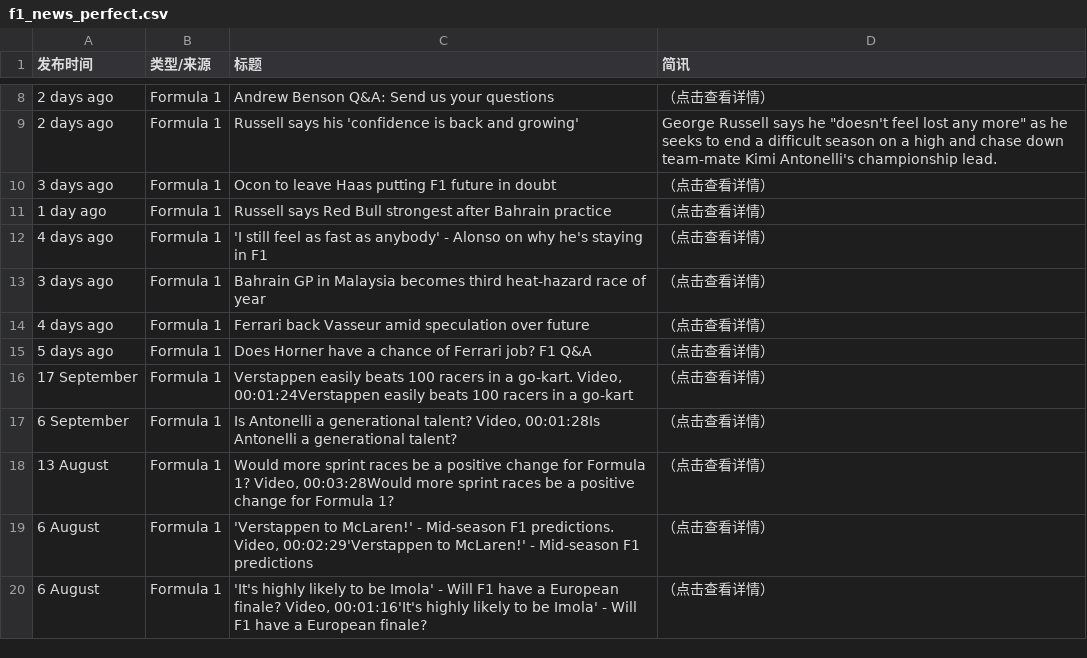
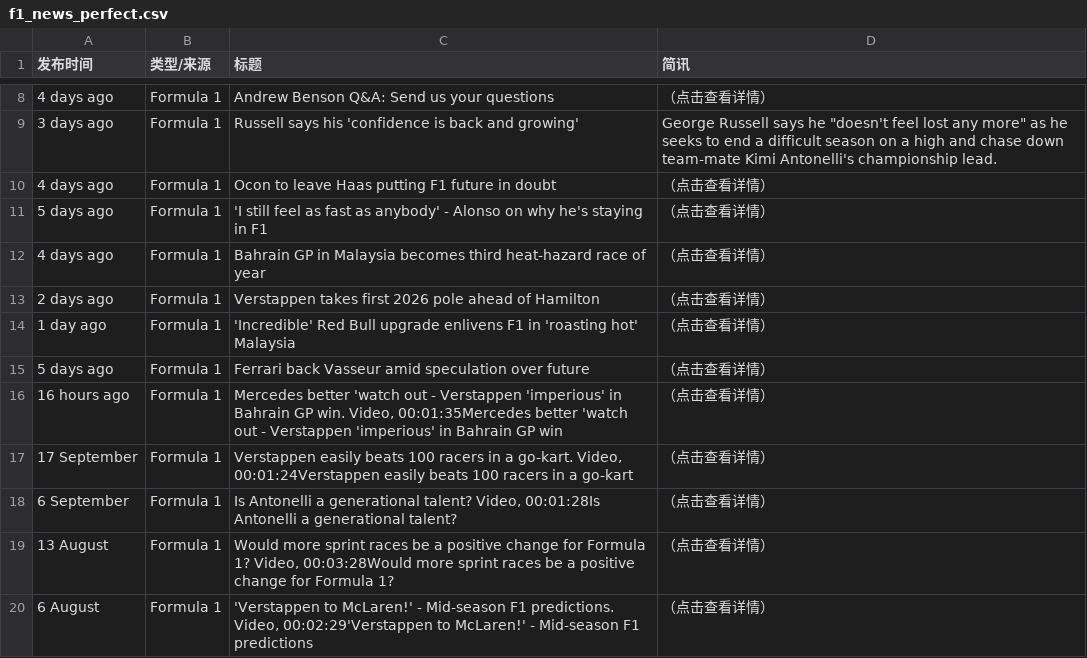
Before and after one commit to 202704948-design/bbc-f1-scraper, a CSV file: f1_news_perfect.csv, drawn as a sheet; only a part is shown, gaps mark what is left out; removed rows and columns are numbered as before the commit, all else as after; the diff covers the shown part only; the diff names each change by its address in the sheet, - before the commit and + after, or states it on an @@ line.

```diff
--- a/f1_news_perfect.csv
+++ b/f1_news_perfect.csv
-A8 (发布时间): 2 days ago
+A8 (发布时间): 4 days ago
-A9 (发布时间): 2 days ago
+A9 (发布时间): 3 days ago
-A10 (发布时间): 3 days ago
+A10 (发布时间): 4 days ago
-row 11: 1 day ago | Formula 1 | Russell says Red Bull strongest after Bahrain practice | （点击查看详情）
-A11 (发布时间): 4 days ago
+A11 (发布时间): 5 days ago
-A12 (发布时间): 3 days ago
+A12 (发布时间): 4 days ago
+row 13: 2 days ago | Formula 1 | Verstappen takes first 2026 pole ahead of Hamilton | （点击查看详情）
+row 14: 1 day ago | Formula 1 | 'Incredible' Red Bull upgrade enlivens F1 in 'roasting hot' Malaysia | （点击查看详情）
-A15 (发布时间): 4 days ago
+A15 (发布时间): 5 days ago
-A16 (发布时间): 5 days ago
+A16 (发布时间): 16 hours ago
-C16 (标题): Does Horner have a chance of Ferrari job? F1 Q&A
+C16 (标题): Mercedes better 'watch out - Verstappen 'imperious' in Bahrain GP win. Video, 00:01:35Mercedes better 'watch out - Verstappen 'imperious' in Bahrain GP win
-row 20: 6 August | Formula 1 | 'It's highly likely to be Imola' - Will F1 have a European finale? Video, 00:01:16'It's highly likely to be Imola' - Will F1 have a European finale? | （点击查看详情）
```
Also changed, not shown: 4 added rows, 4 removed rows, 1 moved row and 14 edited cells elsewhere in this file.
